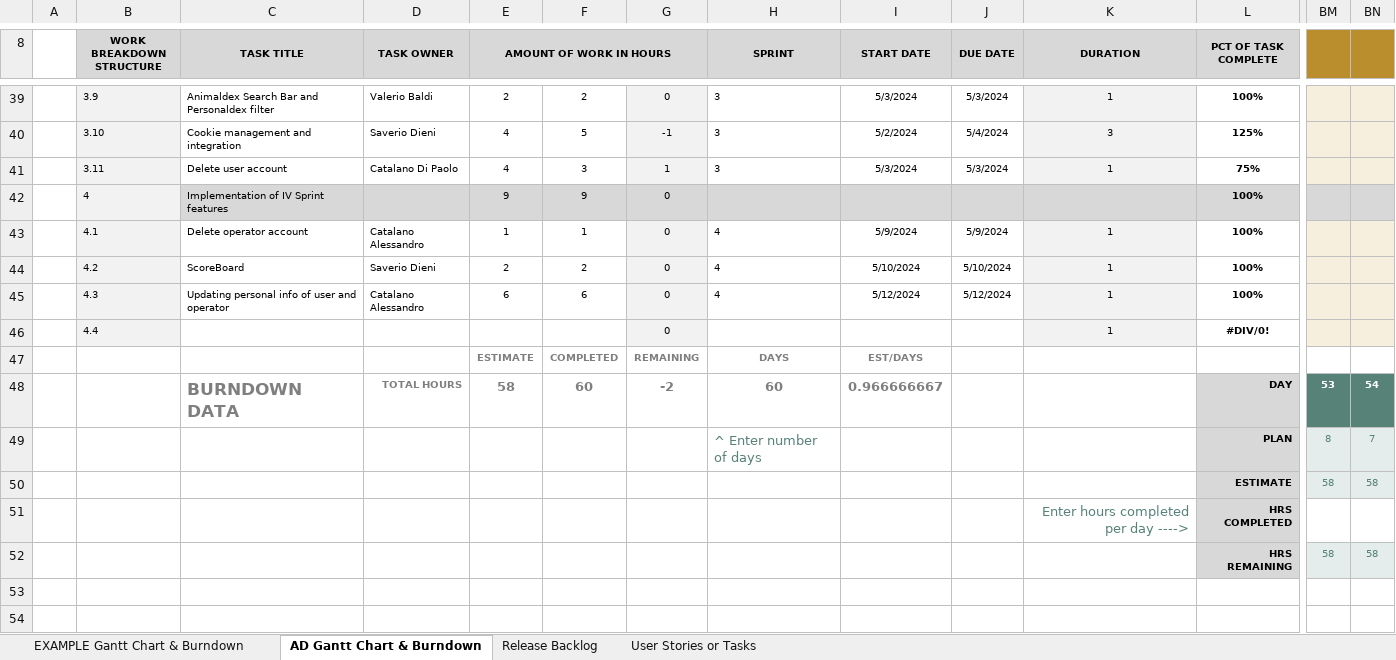
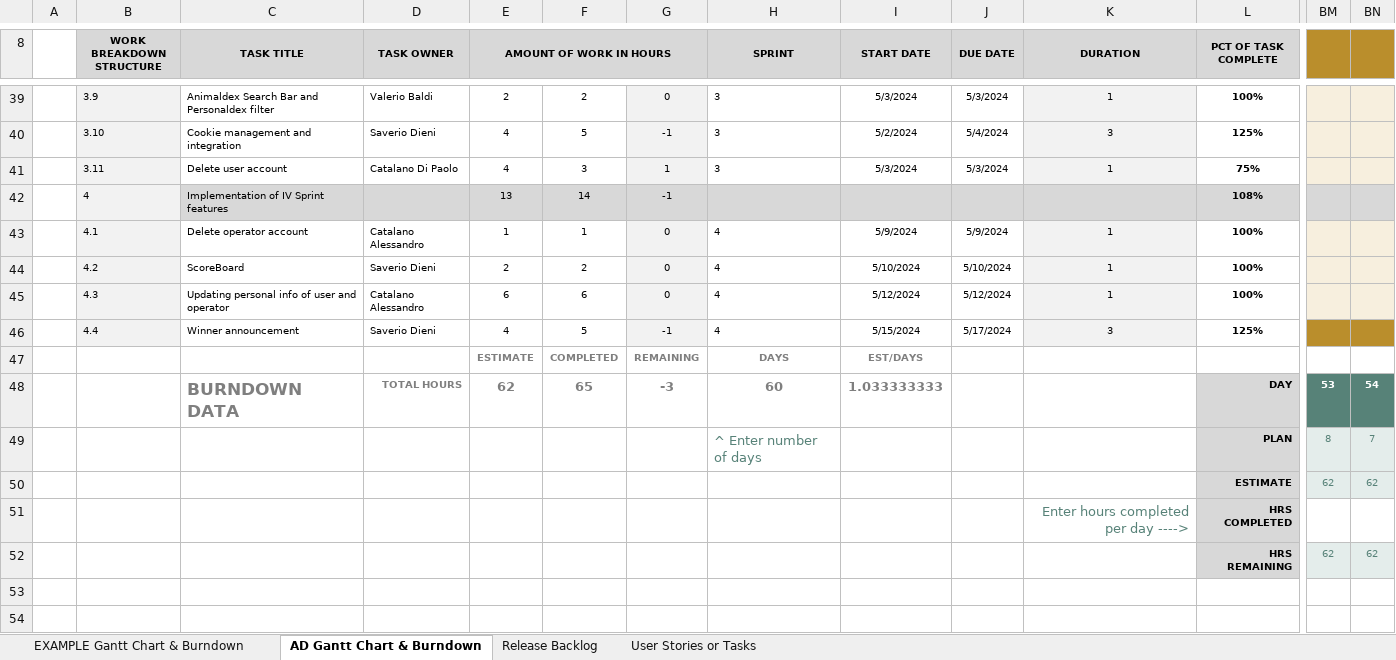
Before and after one commit to Neutrino6/AnimalDex, an Excel workbook: docs/AnimalDex.xlsx, sheet AD Gantt Chart & Burndown, drawn as a sheet; only a part is shown, gaps mark what is left out; values as stored, in another font and other column widths than the file's, no borders; charts and pictures not drawn; removed rows and columns are numbered as before the commit, all else as after; rows hold the shown columns only; the diff covers the shown part only; the diff names each change by its address in the sheet, - before the commit and + after, or states it on an @@ line.

Commit message:
second version winner announcement

```diff
--- a/docs/AnimalDex.xlsx (sheet AD Gantt Chart & Burndown)
+++ b/docs/AnimalDex.xlsx (sheet AD Gantt Chart & Burndown)
-E42 (AMOUNT OF WORK IN HOURS): 9
+E42 (AMOUNT OF WORK IN HOURS): 13
-F42: 9
+F42: 14
-G42: 0
+G42: -1
-L42 (PCT OF TASK COMPLETE): 100%
+L42 (PCT OF TASK COMPLETE): 108%
-C46 (TASK TITLE): (empty)
+C46 (TASK TITLE): Winner announcement
-D46 (TASK OWNER): (empty)
+D46 (TASK OWNER): Saverio Dieni
-E46 (AMOUNT OF WORK IN HOURS): (empty)
+E46 (AMOUNT OF WORK IN HOURS): 4
-F46: (empty)
+F46: 5
-G46: 0
+G46: -1
-H46 (SPRINT): (empty)
+H46 (SPRINT): 4
-I46 (START DATE): (empty)
+I46 (START DATE): 5/15/2024
-J46 (DUE DATE): (empty)
+J46 (DUE DATE): 5/17/2024
-K46 (DURATION): 1
+K46 (DURATION): 3
-L46 (PCT OF TASK COMPLETE): #DIV/0!
+L46 (PCT OF TASK COMPLETE): 125%
-BM46:BN46 fill: #F7EFDE
+BM46:BN46 fill: #BA8E2C
-E48 (AMOUNT OF WORK IN HOURS): 58
+E48 (AMOUNT OF WORK IN HOURS): 62
-F48: 60
+F48: 65
-G48: -2
+G48: -3
-I48 (START DATE): 0.966666667
+I48 (START DATE): 1.033333333
-row 49:  |  |  |  |  |  |  | ^ Enter number of days |  |  |  | PLAN | 8 | 7
-row 50:  |  |  |  |  |  |  |  |  |  |  | ESTIMATE | 58 | 58
+row 49:  |  |  |  |  |  |  | ^ Enter number of days |  |  |  | PLAN | 8 | 7
+row 50:  |  |  |  |  |  |  |  |  |  |  | ESTIMATE | 62 | 62
-row 52:  |  |  |  |  |  |  |  |  |  |  | HRS REMAINING | 58 | 58
+row 52:  |  |  |  |  |  |  |  |  |  |  | HRS REMAINING | 62 | 62
```
Also changed, not shown: cell formats elsewhere in this sheet, charts or pictures, 11 other files.
